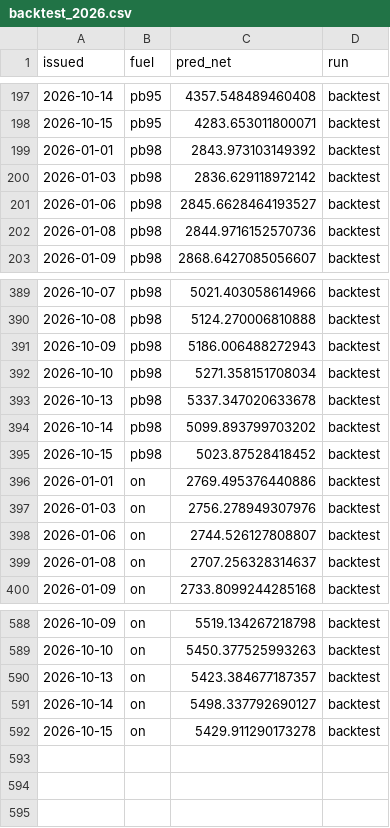
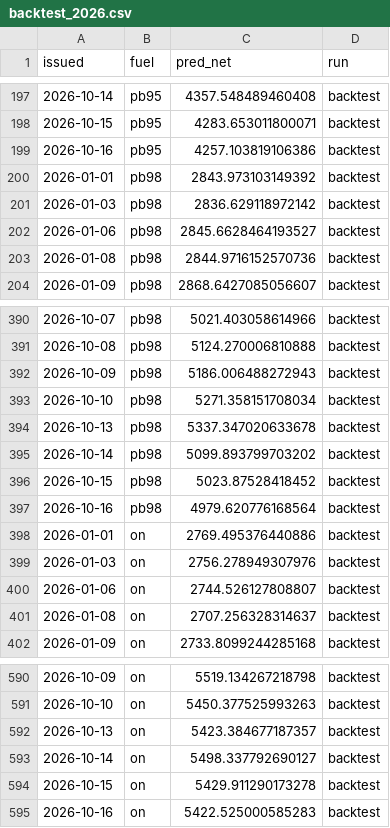
Before and after one commit to bartek-filipiuk/oil-predict, a CSV file: data/backtest_2026.csv, drawn as a sheet; only a part is shown, gaps mark what is left out; the diff names each change by its address in the sheet, - before the commit and + after, or states it on an @@ line.

```diff
--- a/data/backtest_2026.csv
+++ b/data/backtest_2026.csv
+row 199: 2026-10-16 | pb95 | 4257.103819106386 | backtest
+row 397: 2026-10-16 | pb98 | 4979.620776168564 | backtest
+row 595: 2026-10-16 | on | 5422.525000585283 | backtest
```
Also changed, not shown: data/brent.csv, data/orlen.csv, 4 other files.
